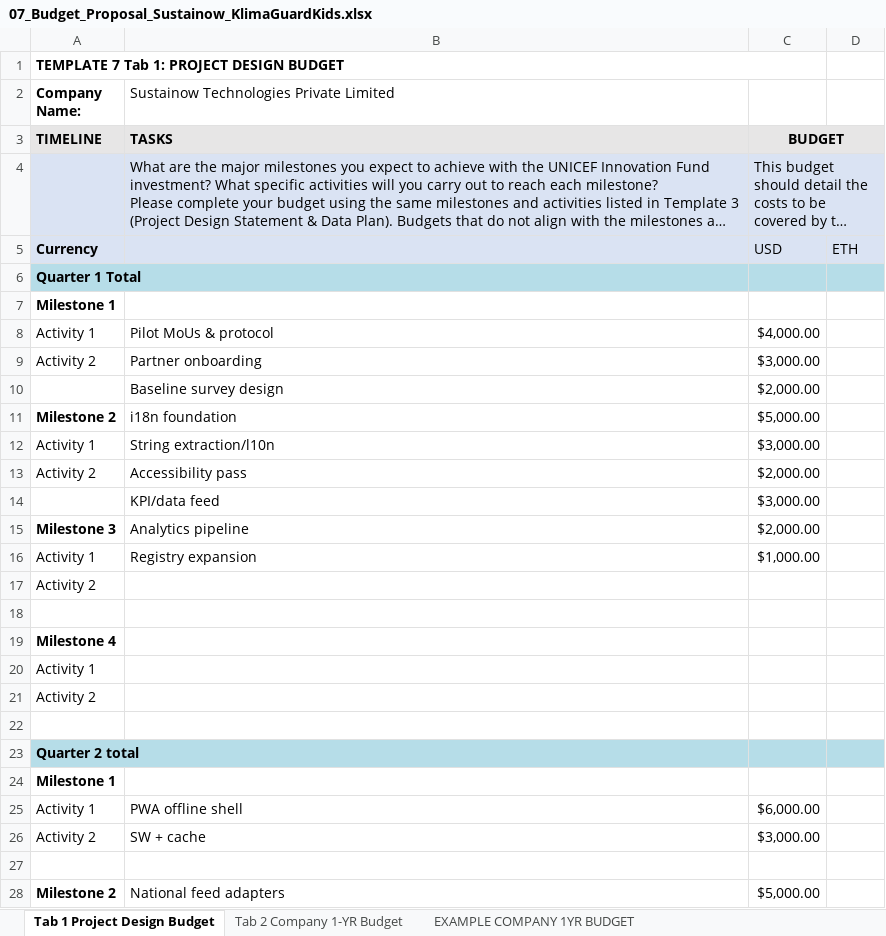
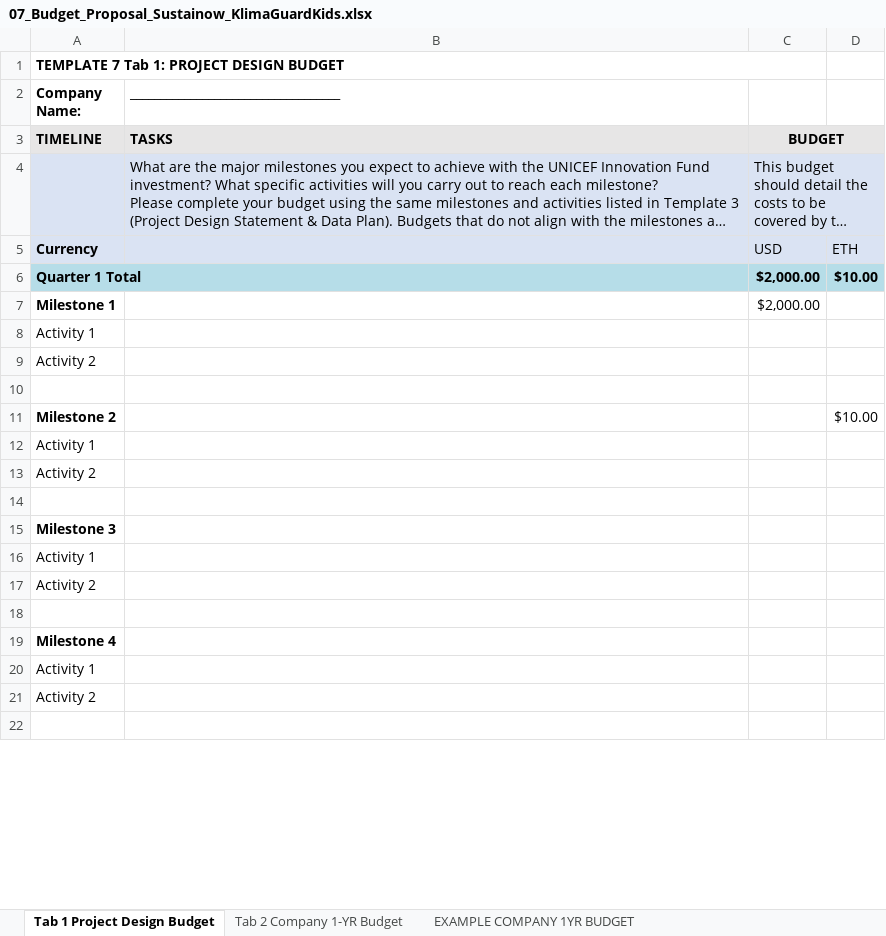
Before and after one commit to carbonintelli/KlimaGuardKids, an Excel workbook: UNGM/submission/07_Budget_Proposal_Sustainow_KlimaGuardKids.xlsx, sheet Tab 1 Project Design Budget, drawn as a sheet; only a part is shown; the shorter side is filled out with more unchanged rows; long unchanged cells end in …; values as stored, in another font and other column widths than the file's, no borders; removed rows and columns are numbered as before the commit, all else as after; the diff covers the shown part only; the diff names each change by its address in the sheet, - before the commit and + after, or states it on an @@ line.

```diff
--- a/UNGM/submission/07_Budget_Proposal_Sustainow_KlimaGuardKids.xlsx (sheet Tab 1 Project Design Budget)
+++ b/UNGM/submission/07_Budget_Proposal_Sustainow_KlimaGuardKids.xlsx (sheet Tab 1 Project Design Budget)
-B2: Sustainow Technologies Private Limited
+B2: ___________________________________
-D3 fill: none
+D3 fill: #E7E6E6
-D4 fill: none
+D4 fill: #DAE3F3
-B6 fill: none
+B6 fill: #B6DDE8
-C6:C7: (empty)
+C6:C7: $2,000.00
-D6: (empty)
+D6: $10.00
-row 8: Activity 1 | Pilot MoUs & protocol | $4,000.00
-row 9: Activity 2 | Partner onboarding | $3,000.00
-row 10:  | Baseline survey design | $2,000.00
-row 11: Milestone 2 | i18n foundation | $5,000.00
-row 12: Activity 1 | String extraction/l10n | $3,000.00
-row 13: Activity 2 | Accessibility pass | $2,000.00
-row 14:  | KPI/data feed | $3,000.00
-row 15: Milestone 3 | Analytics pipeline | $2,000.00
-row 16: Activity 1 | Registry expansion | $1,000.00
@@ row 17 moved to row 43: Activity 2 @@
-row 18: (empty)
@@ row 19 moved to row 53: Milestone 4 @@
-row 23: Quarter 2 total
@@ row 24 moved to row 41: Milestone 1 @@
-row 25: Activity 1 | PWA offline shell | $6,000.00
-row 26: Activity 2 | SW + cache | $3,000.00
-row 11: (empty)
+row 11: Milestone 2 |  |  | $10.00
-row 28: Milestone 2 | National feed adapters | $5,000.00
```
Also changed, not shown: 30 added rows, 15 removed rows, 3 moved rows, 15 edited cells, cell formats and merged cells elsewhere in this sheet, sheet Tab 2 Company 1-YR Budget, sheet EXAMPLE COMPANY 1YR BUDGET, charts or pictures, 1 other file.
